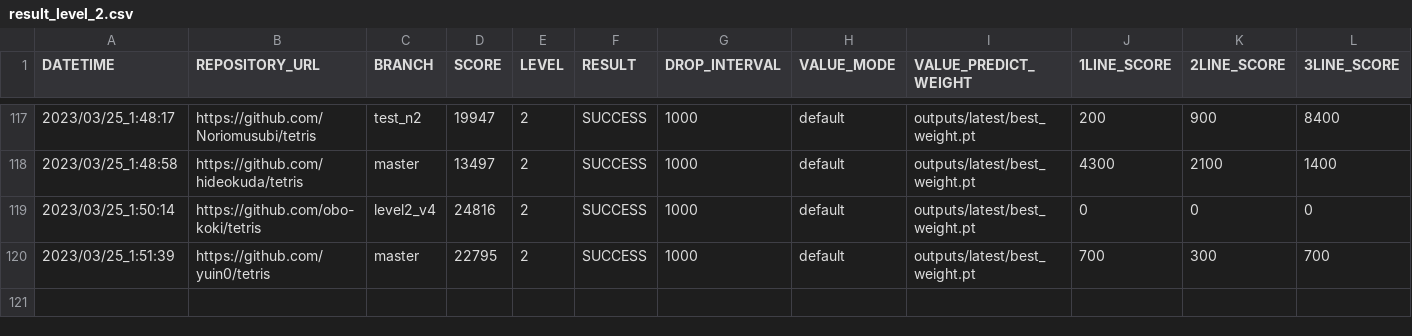
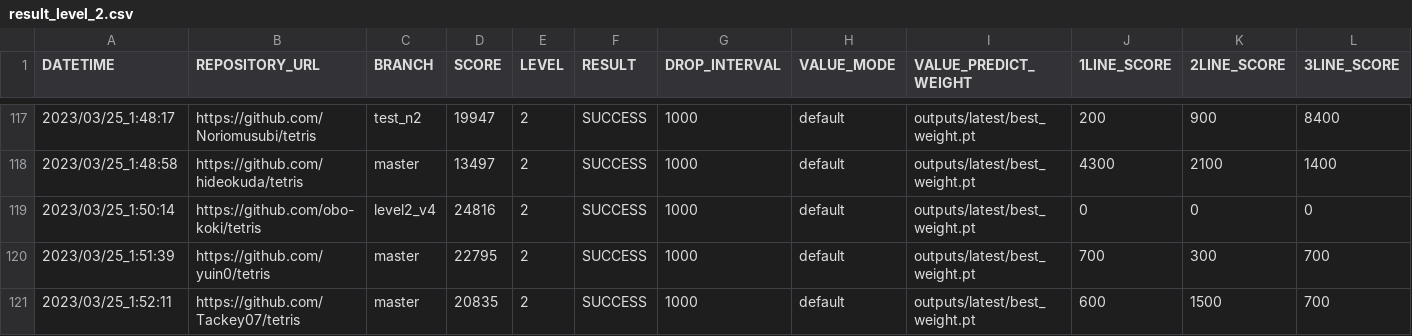
Before and after one commit to seigot/tetris_score_server, a CSV file: log/result_level_2.csv, drawn as a sheet; only a part is shown, gaps mark what is left out; rows hold the shown columns only; the diff names each change by its address in the sheet, - before the commit and + after, or states it on an @@ line.

```diff
--- a/log/result_level_2.csv
+++ b/log/result_level_2.csv
+row 121: 2023/03/25_1:52:11 | https://github.com/Tackey07/tetris | master | 20835 | 2 | SUCCESS | 1000 | default | outputs/latest/best_weight.pt | 600 | 1500 | 700
```
Also changed, not shown: log/result.csv, log/result_ranking_level_2.csv, 10 other files.
